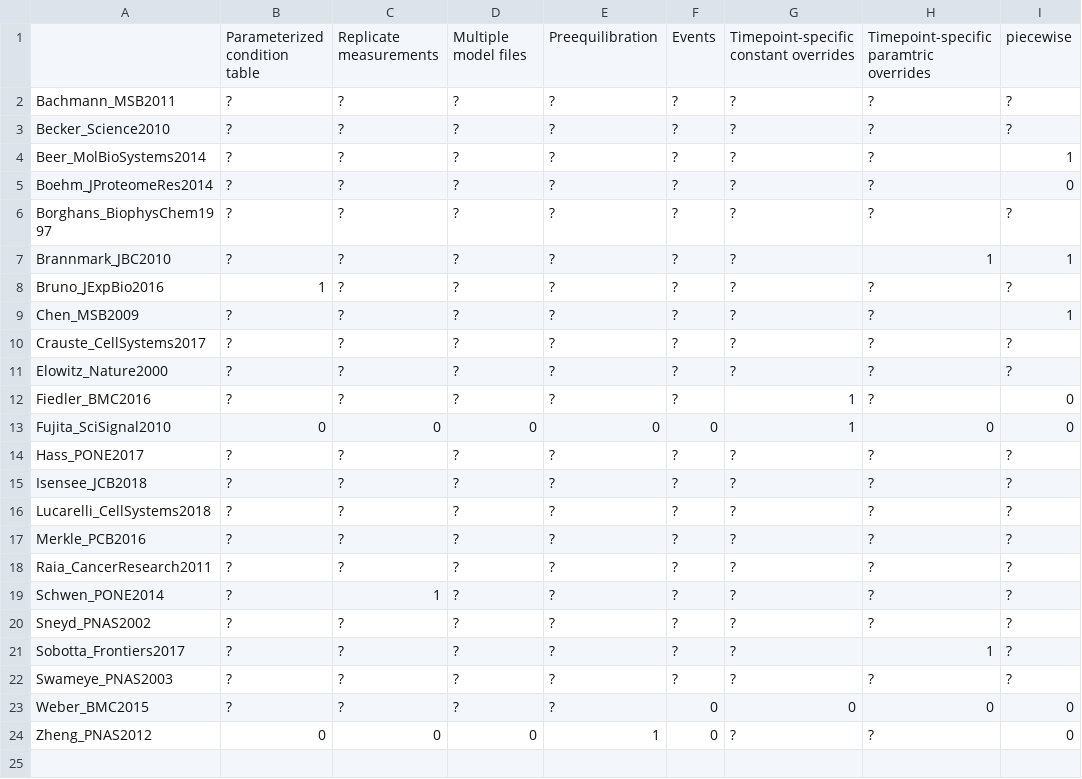
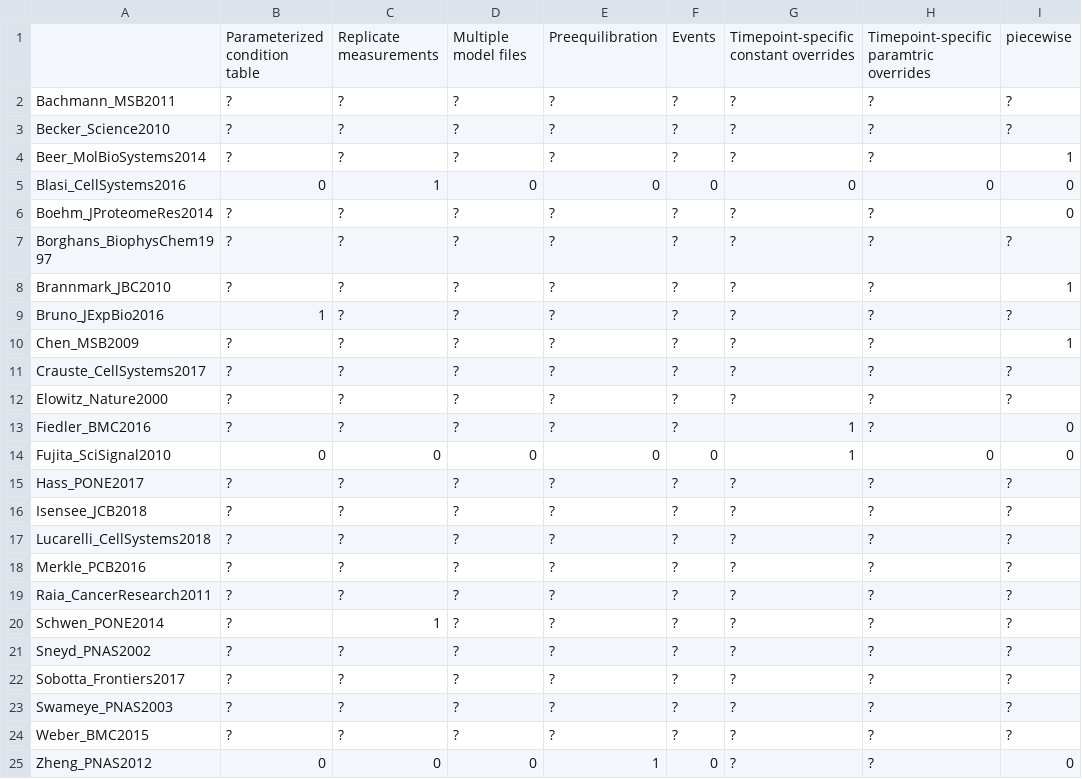
Before and after one commit to erikadudki/Benchmark-Models, a TSV file: hackathon_contributions_new_data_format/model_peculiarities.tsv, drawn as a sheet.

Commit message:
Update model_peculiarities.tsv

```diff
--- a/hackathon_contributions_new_data_format/model_peculiarities.tsv
+++ b/hackathon_contributions_new_data_format/model_peculiarities.tsv
@@ -4,5 +4,6 @@ Becker_Science2010	?	?	?	?	?	?	?	?
 Beer_MolBioSystems2014	?	?	?	?	?	?	?	1
+Blasi_CellSystems2016	0	1	0	0	0	0	0	0
 Boehm_JProteomeRes2014	?	?	?	?	?	?	?	0
 Borghans_BiophysChem1997	?	?	?	?	?	?	?	?
-Brannmark_JBC2010	?	?	?	?	?	?	1	1
+Brannmark_JBC2010	?	?	?	?	?	?	?	1
 Bruno_JExpBio2016	1	?	?	?	?	?	?	?
@@ -20,5 +21,5 @@ Schwen_PONE2014	?	1	?	?	?	?	?	?
 Sneyd_PNAS2002	?	?	?	?	?	?	?	?
-Sobotta_Frontiers2017	?	?	?	?	?	?	1	?
+Sobotta_Frontiers2017	?	?	?	?	?	?	?	?
 Swameye_PNAS2003	?	?	?	?	?	?	?	?
-Weber_BMC2015	?	?	?	?	0	0	0	0
+Weber_BMC2015	?	?	?	?	?	?	?	?
 Zheng_PNAS2012	0	0	0	1	0	?	?	0
```
